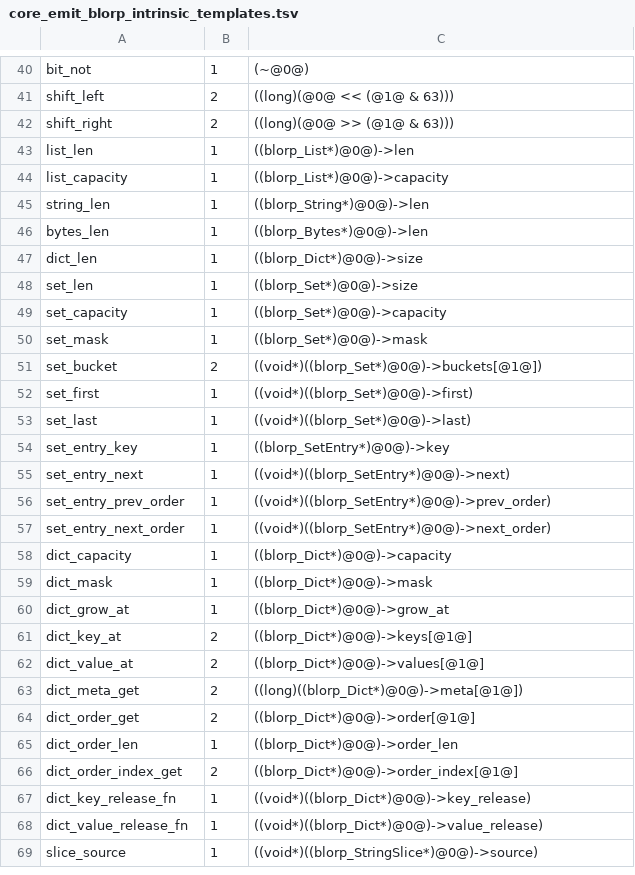
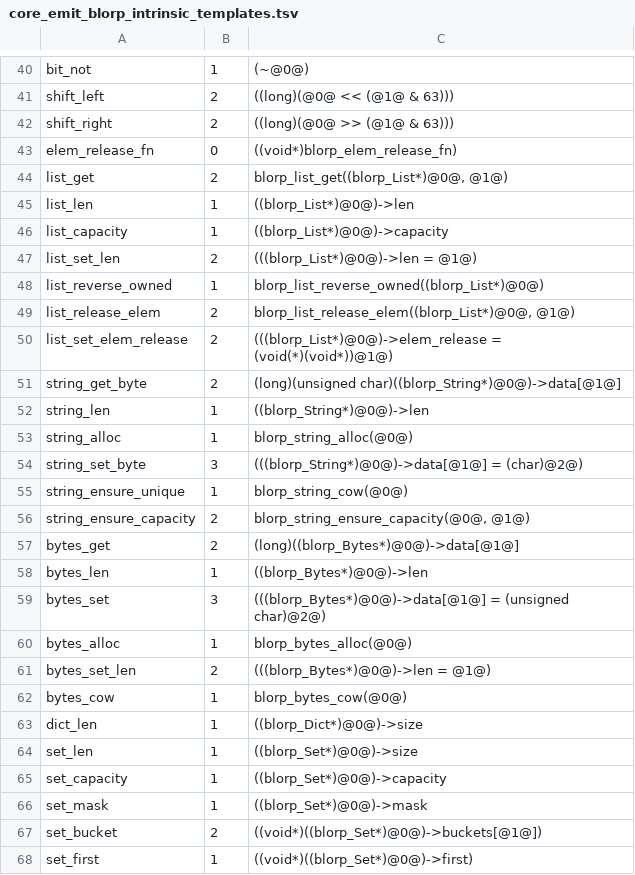
Before and after one commit to kablorp/blorp, a TSV file: compiler/lib/core_emit_blorp_intrinsic_templates.tsv, drawn as a sheet; only a part is shown, gaps mark what is left out; the shorter side is filled out with more unchanged rows; the diff covers the shown part only; the diff names each change by its address in the sheet, - before the commit and + after, or states it on an @@ line.

```diff
--- a/compiler/lib/core_emit_blorp_intrinsic_templates.tsv
+++ b/compiler/lib/core_emit_blorp_intrinsic_templates.tsv
+row 43: elem_release_fn | 0 | ((void*)blorp_elem_release_fn)
+row 44: list_get | 2 | blorp_list_get((blorp_List*)@0@, @1@)
+row 47: list_set_len | 2 | (((blorp_List*)@0@)->len = @1@)
+row 48: list_reverse_owned | 1 | blorp_list_reverse_owned((blorp_List*)@0@)
+row 49: list_release_elem | 2 | blorp_list_release_elem((blorp_List*)@0@, @1@)
+row 50: list_set_elem_release | 2 | (((blorp_List*)@0@)->elem_release = (void(*)(void*))@1@)
+row 51: string_get_byte | 2 | (long)(unsigned char)((blorp_String*)@0@)->data[@1@]
+row 53: string_alloc | 1 | blorp_string_alloc(@0@)
+row 54: string_set_byte | 3 | (((blorp_String*)@0@)->data[@1@] = (char)@2@)
+row 55: string_ensure_unique | 1 | blorp_string_cow(@0@)
+row 56: string_ensure_capacity | 2 | blorp_string_ensure_capacity(@0@, @1@)
+row 57: bytes_get | 2 | (long)((blorp_Bytes*)@0@)->data[@1@]
+row 59: bytes_set | 3 | (((blorp_Bytes*)@0@)->data[@1@] = (unsigned char)@2@)
+row 60: bytes_alloc | 1 | blorp_bytes_alloc(@0@)
+row 61: bytes_set_len | 2 | (((blorp_Bytes*)@0@)->len = @1@)
+row 62: bytes_cow | 1 | blorp_bytes_cow(@0@)
```
Also changed, not shown: 47 added rows elsewhere in this file, 5 other files.
